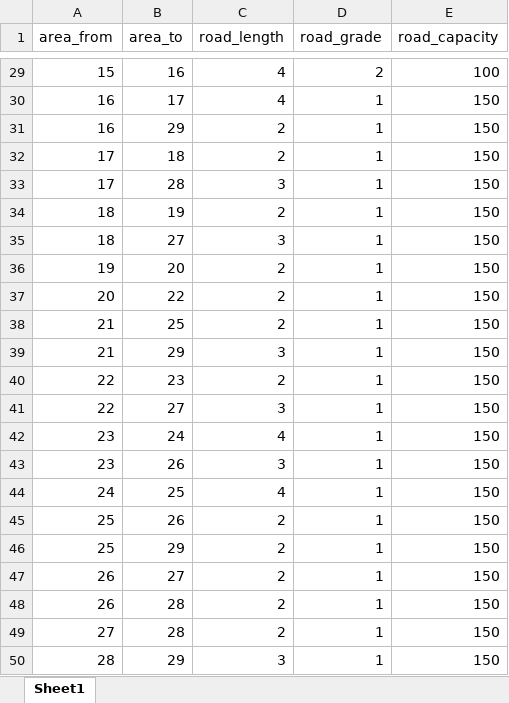
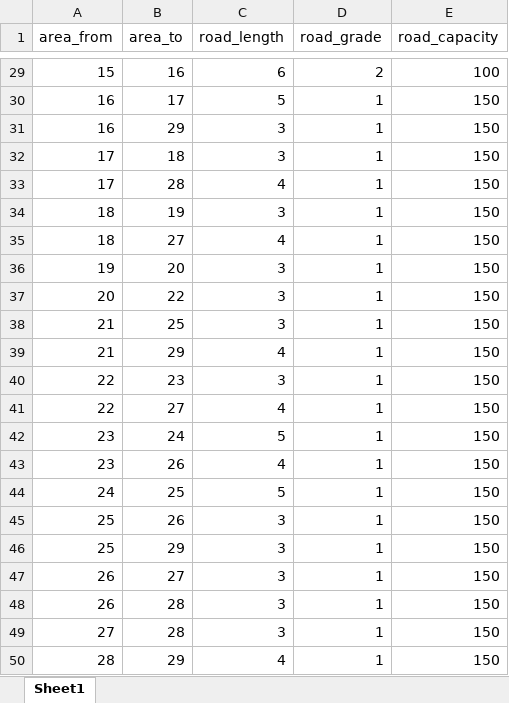
Before and after one commit to rightyou/-, an Excel workbook: 需求响应/data/Road.xlsx, sheet Sheet1, drawn as a sheet; only a part is shown, gaps mark what is left out; values as stored, in another font and other column widths than the file's, no borders; the diff covers the shown part only; the diff names each change by its address in the sheet, - before the commit and + after, or states it on an @@ line.

```diff
--- a/需求响应/data/Road.xlsx (sheet Sheet1)
+++ b/需求响应/data/Road.xlsx (sheet Sheet1)
-C29 (road_length): 4
+C29 (road_length): 6
-C30 (road_length): 4
+C30 (road_length): 5
-C31:C32 (road_length): 2
+C31:C32 (road_length): 3
-C33 (road_length): 3
+C33 (road_length): 4
-C34 (road_length): 2
+C34 (road_length): 3
-C35 (road_length): 3
+C35 (road_length): 4
-C36:C38 (road_length): 2
+C36:C38 (road_length): 3
-C39 (road_length): 3
+C39 (road_length): 4
-C40 (road_length): 2
+C40 (road_length): 3
-C41 (road_length): 3
+C41 (road_length): 4
-C42 (road_length): 4
+C42 (road_length): 5
-C43 (road_length): 3
+C43 (road_length): 4
-C44 (road_length): 4
+C44 (road_length): 5
-C45:C49 (road_length): 2
+C45:C49 (road_length): 3
-C50 (road_length): 3
+C50 (road_length): 4
```
Also changed, not shown: 27 edited cells elsewhere in this sheet, 需求响应/data/EDBase.xlsx, 需求响应/data/EDGlb.xlsx, 17 other files.
